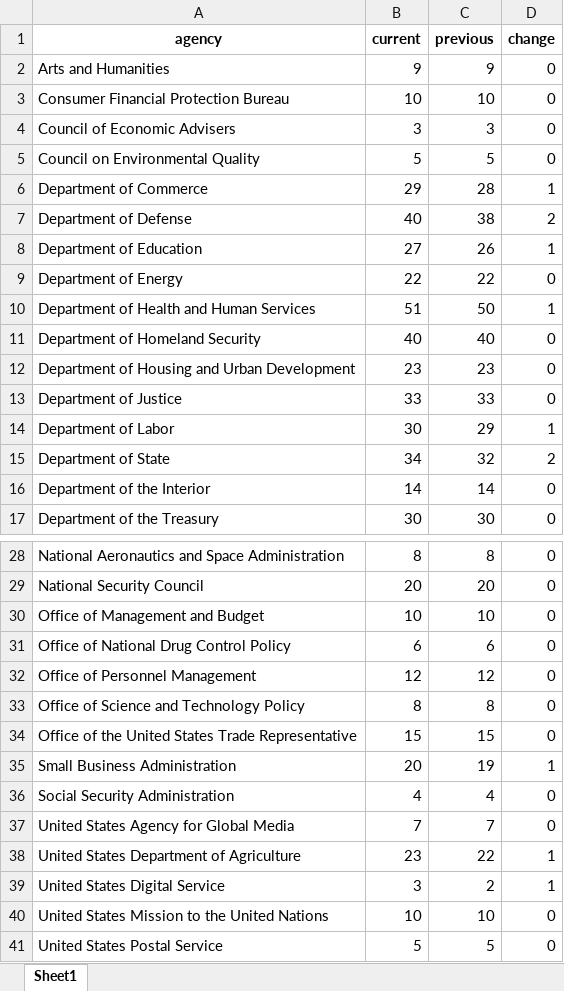
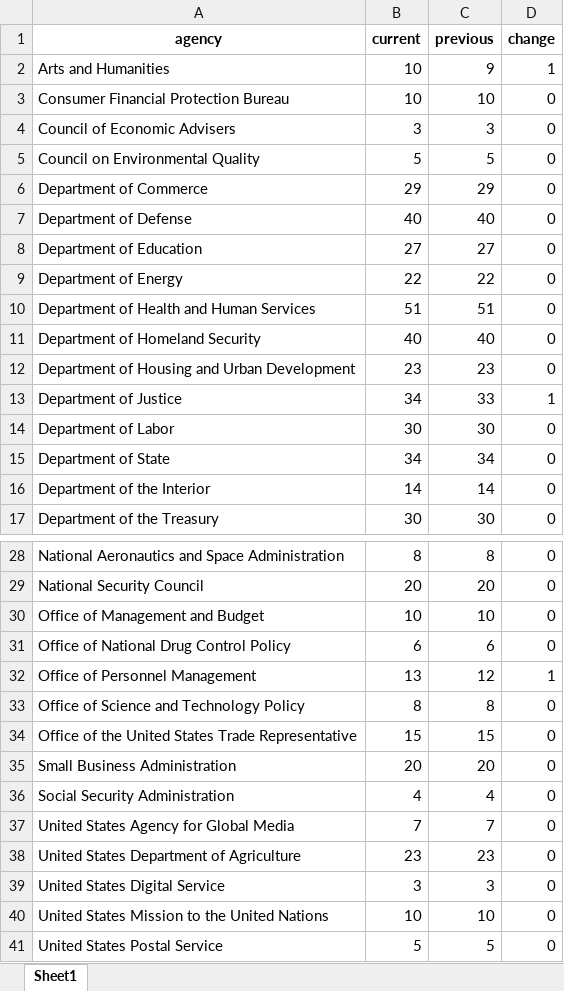
Before and after one commit to amkessler/biden_transition_teams, an Excel workbook: output/agencycount_compare.xlsx, sheet Sheet1, drawn as a sheet; only a part is shown, gaps mark what is left out; values as stored, in another font and other column widths than the file's, no borders; the diff covers the shown part only; the diff names each change by its address in the sheet, - before the commit and + after, or states it on an @@ line.

```diff
--- a/output/agencycount_compare.xlsx (sheet Sheet1)
+++ b/output/agencycount_compare.xlsx (sheet Sheet1)
-B2 (current): 9
+B2 (current): 10
-D2 (change): 0
+D2 (change): 1
-C6 (previous): 28
+C6 (previous): 29
-D6 (change): 1
+D6 (change): 0
-C7 (previous): 38
+C7 (previous): 40
-D7 (change): 2
+D7 (change): 0
-C8 (previous): 26
+C8 (previous): 27
-D8 (change): 1
+D8 (change): 0
-C10 (previous): 50
+C10 (previous): 51
-D10 (change): 1
+D10 (change): 0
-B13 (current): 33
+B13 (current): 34
-D13 (change): 0
+D13 (change): 1
-C14 (previous): 29
+C14 (previous): 30
-D14 (change): 1
+D14 (change): 0
-C15 (previous): 32
+C15 (previous): 34
-D15 (change): 2
+D15 (change): 0
-B32 (current): 12
+B32 (current): 13
-D32 (change): 0
+D32 (change): 1
-C35 (previous): 19
+C35 (previous): 20
-D35 (change): 1
+D35 (change): 0
-C38 (previous): 22
+C38 (previous): 23
-D38:D39 (change): 1
+D38:D39 (change): 0
-C39 (previous): 2
+C39 (previous): 3
```
Also changed, not shown: 4 edited cells elsewhere in this sheet, output/agencyreviewteams.xlsx, output/forlookup.xlsx, 8 other files.
